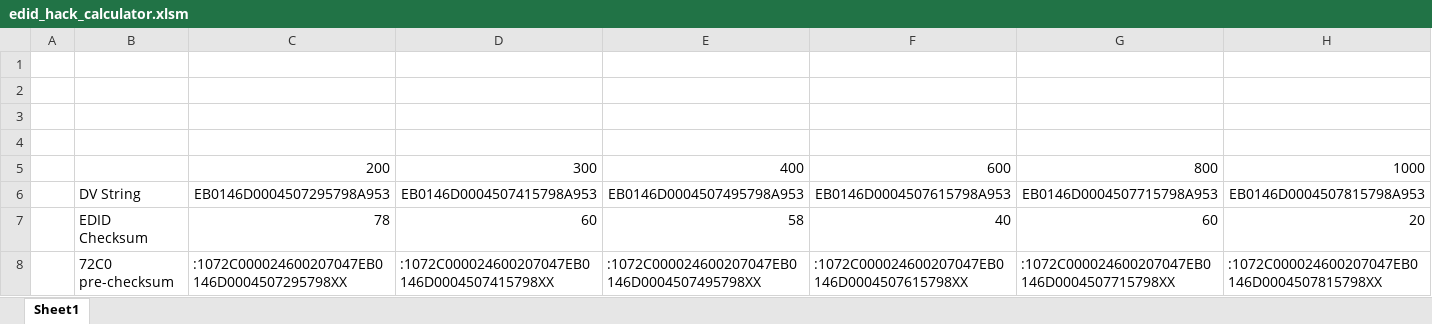
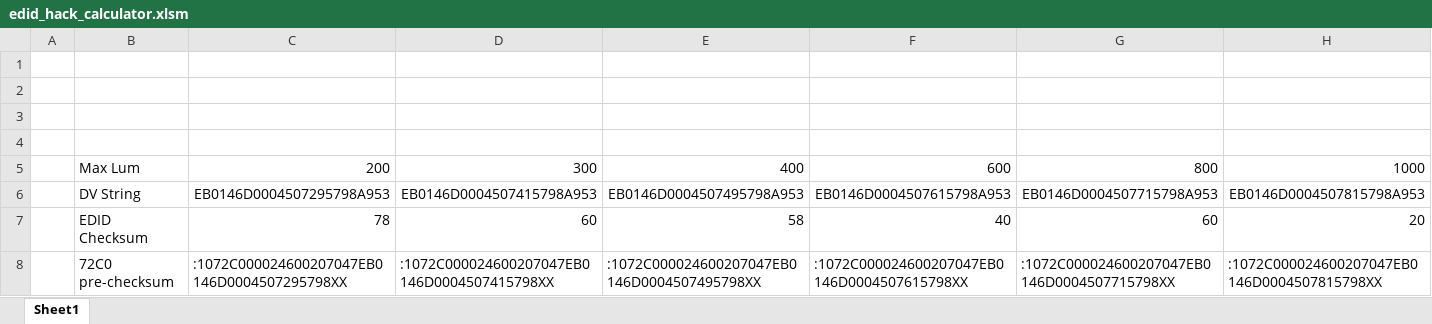
Before and after one commit to xnappo/ez_dv_edid_fw, an Excel workbook: edid_hack_calculator.xlsm, sheet Sheet1, drawn as a sheet; only a part is shown; values as stored, in another font and other column widths than the file's, no borders; the diff names each change by its address in the sheet, - before the commit and + after, or states it on an @@ line.

```diff
--- a/edid_hack_calculator.xlsm (sheet Sheet1)
+++ b/edid_hack_calculator.xlsm (sheet Sheet1)
-B5: (empty)
+B5: Max Lum
```
Also changed, not shown: 5 other files.
